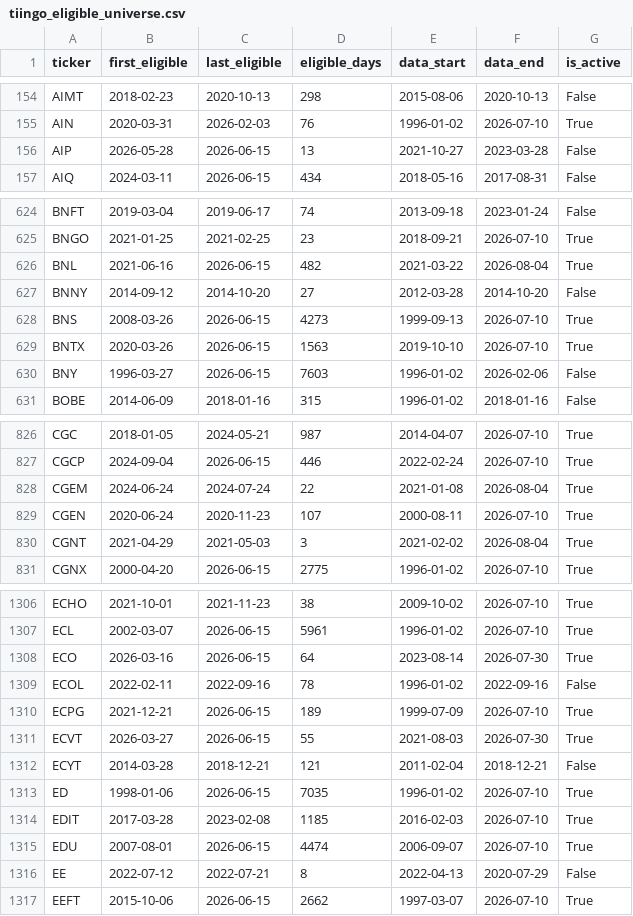
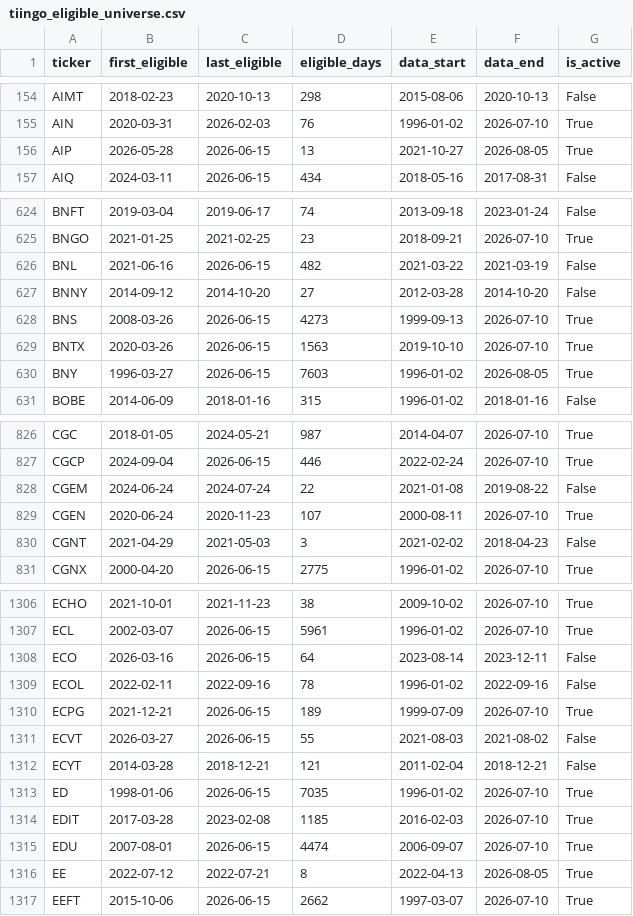
Before and after one commit to Xuchun/fund_trend_following, a CSV file: data/tiingo_eligible_universe.csv, drawn as a sheet; only a part is shown, gaps mark what is left out; the diff covers the shown part only.

```diff
--- a/data/tiingo_eligible_universe.csv
+++ b/data/tiingo_eligible_universe.csv
@@ -155,3 +155,3 @@ AIMT,2018-02-23,2020-10-13,298,2015-08-06,2020-10-13,False
 AIN,2020-03-31,2026-02-03,76,1996-01-02,2026-07-10,True
-AIP,2026-05-28,2026-06-15,13,2021-10-27,2023-03-28,False
+AIP,2026-05-28,2026-06-15,13,2021-10-27,2026-08-05,True
 AIQ,2024-03-11,2026-06-15,434,2018-05-16,2017-08-31,False
@@ -625,3 +625,3 @@ BNFT,2019-03-04,2019-06-17,74,2013-09-18,2023-01-24,False
 BNGO,2021-01-25,2021-02-25,23,2018-09-21,2026-07-10,True
-BNL,2021-06-16,2026-06-15,482,2021-03-22,2026-08-04,True
+BNL,2021-06-16,2026-06-15,482,2021-03-22,2021-03-19,False
 BNNY,2014-09-12,2014-10-20,27,2012-03-28,2014-10-20,False
@@ -629,3 +629,3 @@ BNS,2008-03-26,2026-06-15,4273,1999-09-13,2026-07-10,True
 BNTX,2020-03-26,2026-06-15,1563,2019-10-10,2026-07-10,True
-BNY,1996-03-27,2026-06-15,7603,1996-01-02,2026-02-06,False
+BNY,1996-03-27,2026-06-15,7603,1996-01-02,2026-08-05,True
 BOBE,2014-06-09,2018-01-16,315,1996-01-02,2018-01-16,False
@@ -827,5 +827,5 @@ CGC,2018-01-05,2024-05-21,987,2014-04-07,2026-07-10,True
 CGCP,2024-09-04,2026-06-15,446,2022-02-24,2026-07-10,True
-CGEM,2024-06-24,2024-07-24,22,2021-01-08,2026-08-04,True
+CGEM,2024-06-24,2024-07-24,22,2021-01-08,2019-08-22,False
 CGEN,2020-06-24,2020-11-23,107,2000-08-11,2026-07-10,True
-CGNT,2021-04-29,2021-05-03,3,2021-02-02,2026-08-04,True
+CGNT,2021-04-29,2021-05-03,3,2021-02-02,2018-04-23,False
 CGNX,2000-04-20,2026-06-15,2775,1996-01-02,2026-07-10,True
@@ -1307,6 +1307,6 @@ ECHO,2021-10-01,2021-11-23,38,2009-10-02,2026-07-10,True
 ECL,2002-03-07,2026-06-15,5961,1996-01-02,2026-07-10,True
-ECO,2026-03-16,2026-06-15,64,2023-08-14,2026-07-30,True
+ECO,2026-03-16,2026-06-15,64,2023-08-14,2023-12-11,False
 ECOL,2022-02-11,2022-09-16,78,1996-01-02,2022-09-16,False
 ECPG,2021-12-21,2026-06-15,189,1999-07-09,2026-07-10,True
-ECVT,2026-03-27,2026-06-15,55,2021-08-03,2026-07-30,True
+ECVT,2026-03-27,2026-06-15,55,2021-08-03,2021-08-02,False
 ECYT,2014-03-28,2018-12-21,121,2011-02-04,2018-12-21,False
@@ -1315,3 +1315,3 @@ EDIT,2017-03-28,2023-02-08,1185,2016-02-03,2026-07-10,True
 EDU,2007-08-01,2026-06-15,4474,2006-09-07,2026-07-10,True
-EE,2022-07-12,2022-07-21,8,2022-04-13,2020-07-29,False
+EE,2022-07-12,2022-07-21,8,2022-04-13,2026-08-05,True
 EEFT,2015-10-06,2026-06-15,2662,1997-03-07,2026-07-10,True
```
Also changed, not shown: 182 edited cells elsewhere in this file, 1 other file.
